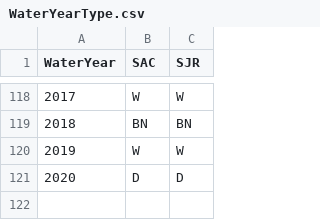
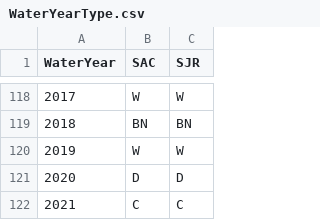
Before and after one commit to EnvironmentalScienceAssociates/esaRmisc, a CSV file: data-raw/WaterYearType.csv, drawn as a sheet; only a part is shown, gaps mark what is left out; the diff names each change by its address in the sheet, - before the commit and + after, or states it on an @@ line.

Commit message:
Add 2021 water year type data

```diff
--- a/data-raw/WaterYearType.csv
+++ b/data-raw/WaterYearType.csv
+row 122: 2021 | C | C
```
Also changed, not shown: 1 other file.
